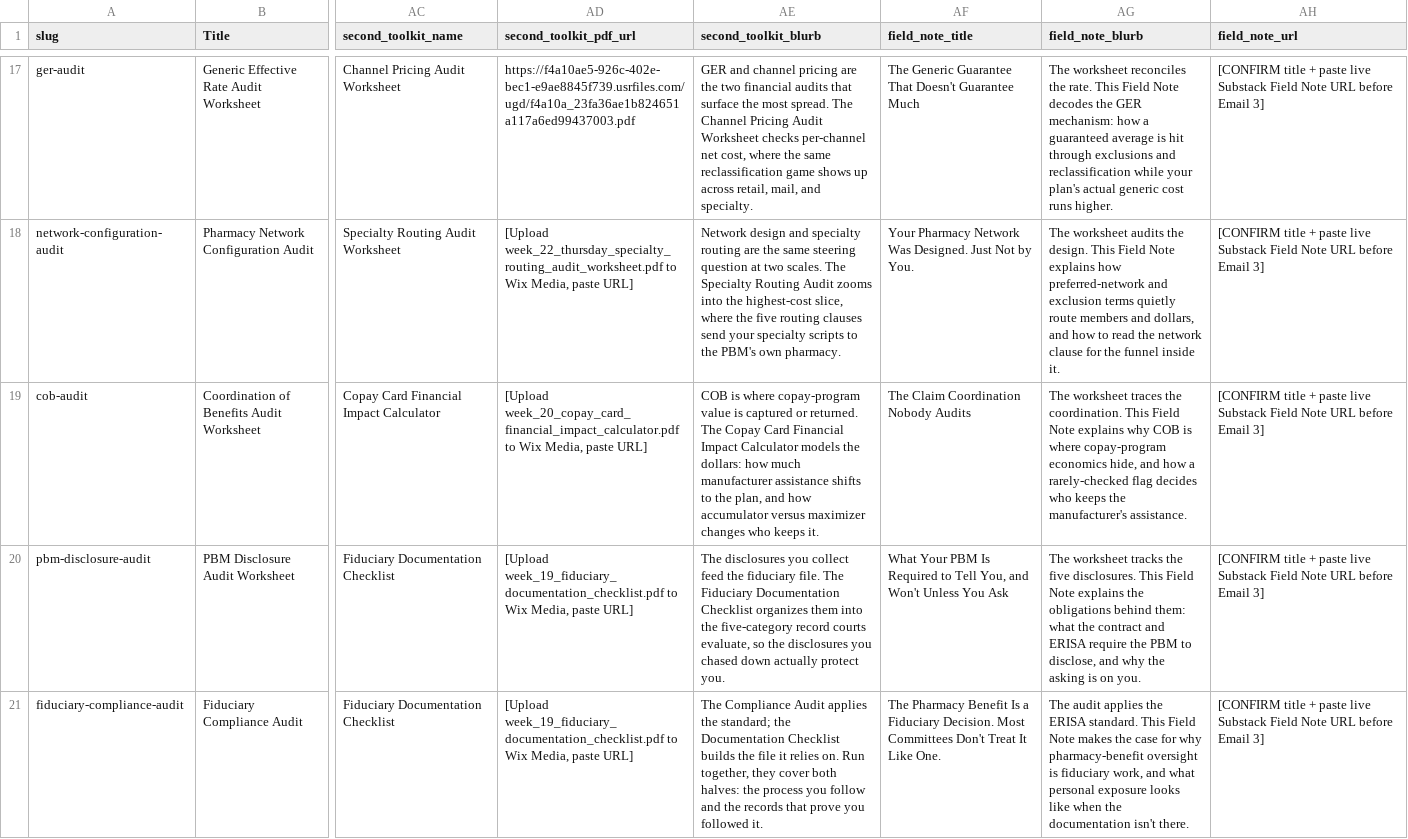
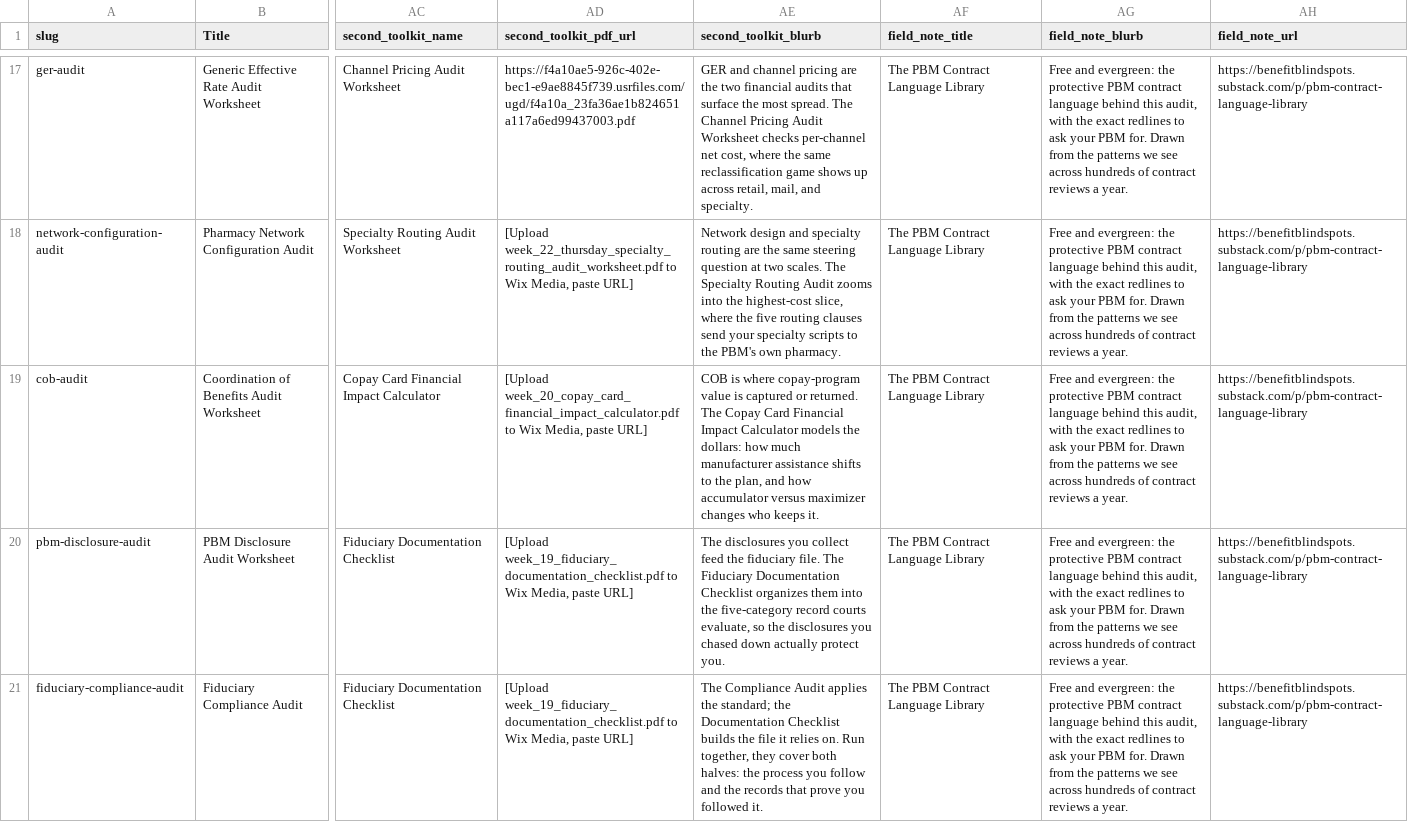
Before and after one commit to crispjb-ui/pbs-content, a CSV file: email_gated_toolkit/tier2_toolkits_for_wix_import.csv, drawn as a sheet; only a part is shown, gaps mark what is left out; the diff covers the shown part only; the diff names each change by its address in the sheet, - before the commit and + after, or states it on an @@ line.

```diff
--- a/email_gated_toolkit/tier2_toolkits_for_wix_import.csv
+++ b/email_gated_toolkit/tier2_toolkits_for_wix_import.csv
-AF17 (field_note_title): The Generic Guarantee That Doesn't Guarantee Much
+AF17 (field_note_title): The PBM Contract Language Library
-AG17 (field_note_blurb): The worksheet reconciles the rate. This Field Note decodes the GER mechanism: how a guaranteed average is hit through exclusions and reclassification while your plan's actual generic cost runs higher.
+AG17 (field_note_blurb): Free and evergreen: the protective PBM contract language behind this audit, with the exact redlines to ask your PBM for. Drawn from the patterns we see across hundreds of contract reviews a year.
-AH17:AH21 (field_note_url): [CONFIRM title + paste live Substack Field Note URL before Email 3]
+AH17:AH21 (field_note_url): https://benefitblindspots.substack.com/p/pbm-contract-language-library
-AF18 (field_note_title): Your Pharmacy Network Was Designed. Just Not by You.
+AF18 (field_note_title): The PBM Contract Language Library
-AG18 (field_note_blurb): The worksheet audits the design. This Field Note explains how preferred-network and exclusion terms quietly route members and dollars, and how to read the network clause for the funnel inside it.
+AG18 (field_note_blurb): Free and evergreen: the protective PBM contract language behind this audit, with the exact redlines to ask your PBM for. Drawn from the patterns we see across hundreds of contract reviews a year.
-AF19 (field_note_title): The Claim Coordination Nobody Audits
+AF19 (field_note_title): The PBM Contract Language Library
-AG19 (field_note_blurb): The worksheet traces the coordination. This Field Note explains why COB is where copay-program economics hide, and how a rarely-checked flag decides who keeps the manufacturer's assistance.
+AG19 (field_note_blurb): Free and evergreen: the protective PBM contract language behind this audit, with the exact redlines to ask your PBM for. Drawn from the patterns we see across hundreds of contract reviews a year.
-AF20 (field_note_title): What Your PBM Is Required to Tell You, and Won't Unless You Ask
+AF20 (field_note_title): The PBM Contract Language Library
-AG20 (field_note_blurb): The worksheet tracks the five disclosures. This Field Note explains the obligations behind them: what the contract and ERISA require the PBM to disclose, and why the asking is on you.
+AG20 (field_note_blurb): Free and evergreen: the protective PBM contract language behind this audit, with the exact redlines to ask your PBM for. Drawn from the patterns we see across hundreds of contract reviews a year.
-AF21 (field_note_title): The Pharmacy Benefit Is a Fiduciary Decision. Most Committees Don't Treat It Like One.
+AF21 (field_note_title): The PBM Contract Language Library
-AG21 (field_note_blurb): The audit applies the ERISA standard. This Field Note makes the case for why pharmacy-benefit oversight is fiduciary work, and what personal exposure looks like when the documentation isn't there.
+AG21 (field_note_blurb): Free and evergreen: the protective PBM contract language behind this audit, with the exact redlines to ask your PBM for. Drawn from the patterns we see across hundreds of contract reviews a year.
```
Also changed, not shown: 60 edited cells elsewhere in this file, 1 other file.
